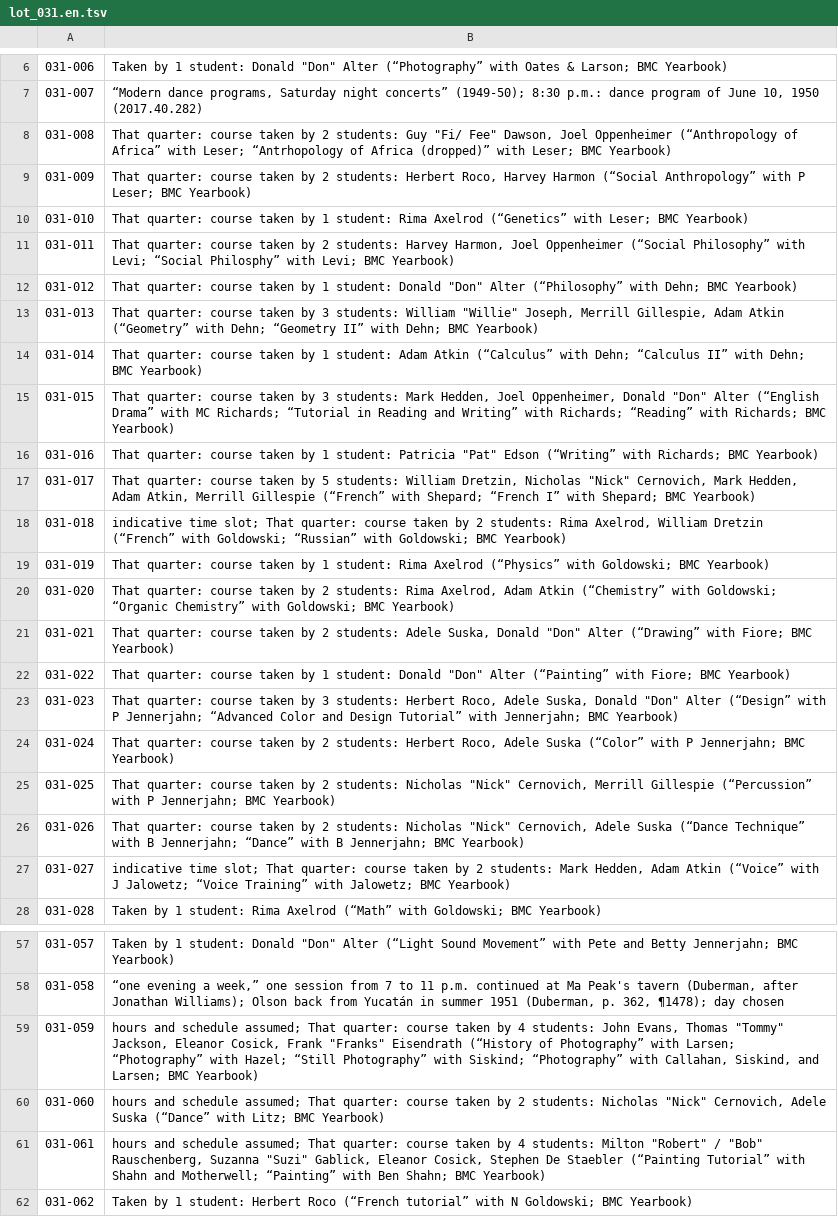
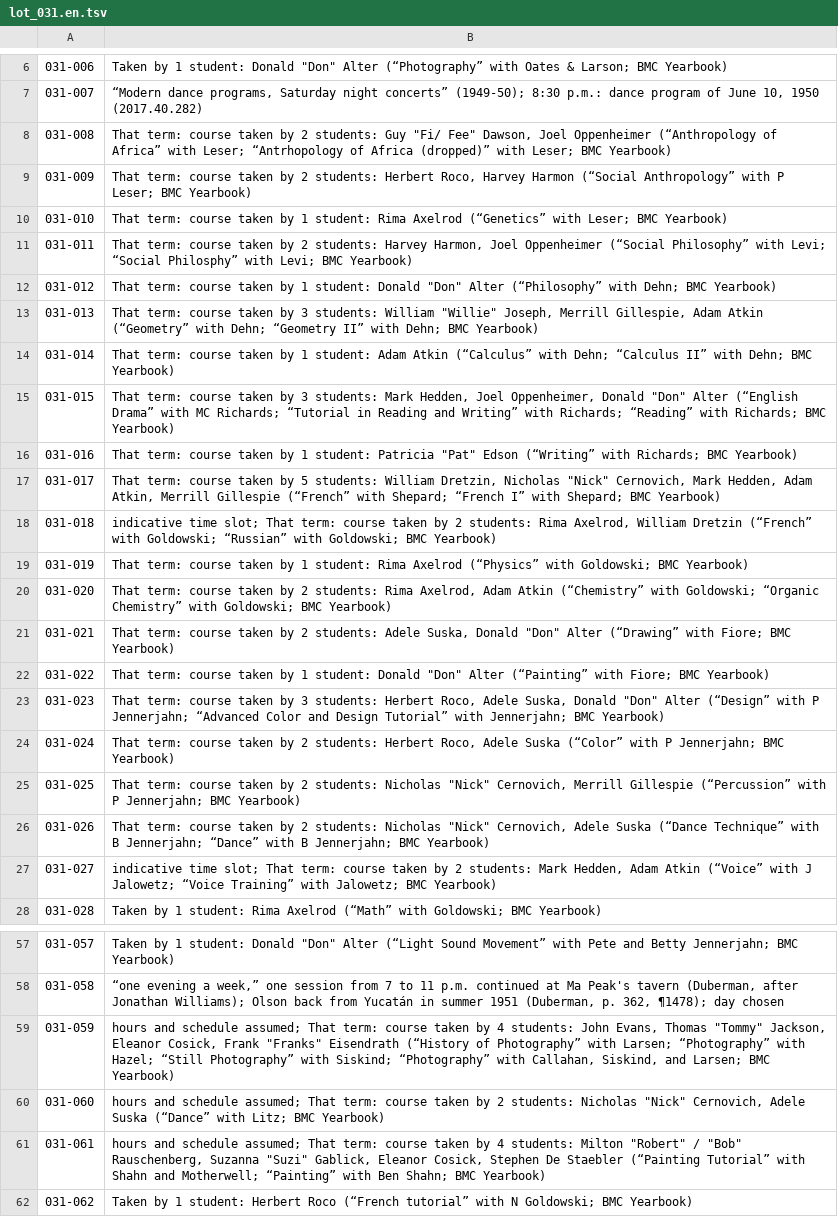
Before and after one commit to RBMIRC/bmc-chronology, a TSV file: bmc-programmes-aam/semainier/i18n/lots/lot_031.en.tsv, drawn as a sheet; only a part is shown, gaps mark what is left out; the diff covers the shown part only; the diff names each change by its address in the sheet, - before the commit and + after, or states it on an @@ line.

```diff
--- a/bmc-programmes-aam/semainier/i18n/lots/lot_031.en.tsv
+++ b/bmc-programmes-aam/semainier/i18n/lots/lot_031.en.tsv
-B8: That quarter: course taken…
+B8: That term: course taken…
-B9: That quarter: course taken…
+B9: That term: course taken…
-B10: That quarter: course taken…
+B10: That term: course taken…
-B11: That quarter: course taken…
+B11: That term: course taken…
-B12: That quarter: course taken…
+B12: That term: course taken…
-B13: That quarter: course taken…
+B13: That term: course taken…
-B14: That quarter: course taken…
+B14: That term: course taken…
-B15: That quarter: course taken…
+B15: That term: course taken…
-B16: That quarter: course taken…
+B16: That term: course taken…
-B17: That quarter: course taken…
+B17: That term: course taken…
-B18: …slot; That quarter: course taken…
+B18: …slot; That term: course taken…
-B19: That quarter: course taken…
+B19: That term: course taken…
-B20: That quarter: course taken…
+B20: That term: course taken…
-B21: That quarter: course taken…
+B21: That term: course taken…
-B22: That quarter: course taken…
+B22: That term: course taken…
-B23: That quarter: course taken…
+B23: That term: course taken…
-B24: That quarter: course taken…
+B24: That term: course taken…
-B25: That quarter: course taken…
+B25: That term: course taken…
-B26: That quarter: course taken…
+B26: That term: course taken…
-B27: …slot; That quarter: course taken…
+B27: …slot; That term: course taken…
-B59: …assumed; That quarter: course taken…
+B59: …assumed; That term: course taken…
-B60: …assumed; That quarter: course taken…
+B60: …assumed; That term: course taken…
-B61: …assumed; That quarter: course taken…
+B61: …assumed; That term: course taken…
```
Also changed, not shown: 24 edited cells elsewhere in this file, bmc-programmes-aam/semainier/i18n/lots/lot_030.en.tsv, bmc-programmes-aam/semainier/i18n/lots/lot_032.en.tsv, 7 other files.
